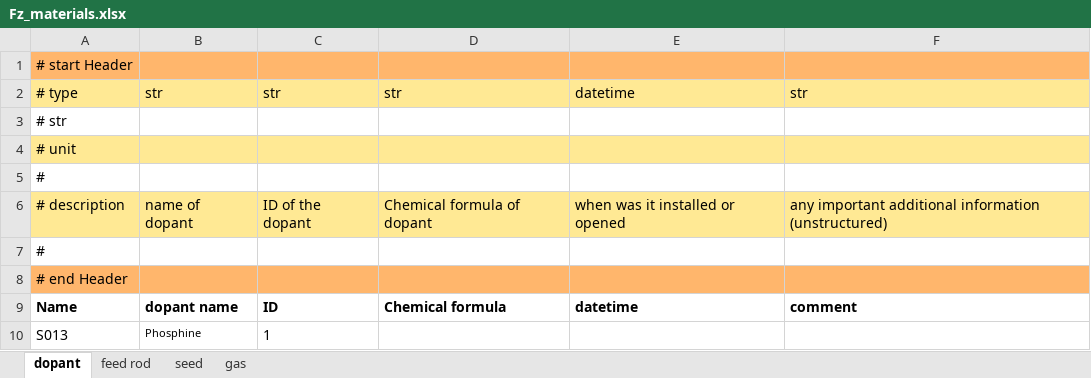
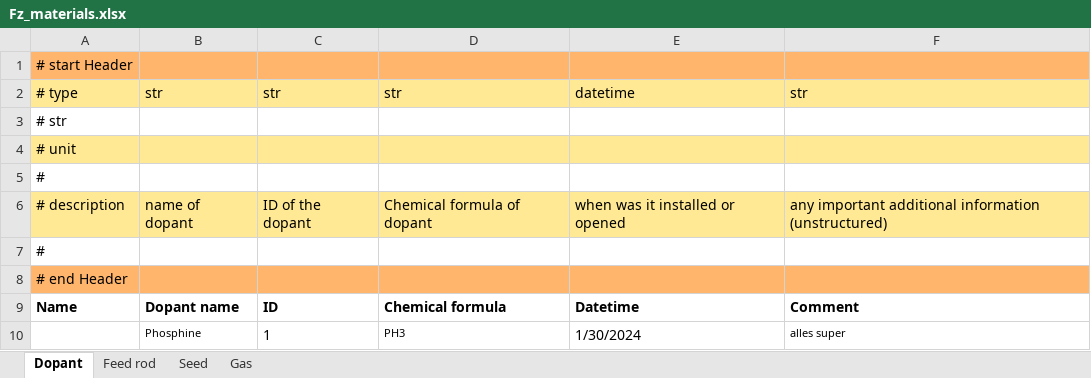
Before and after one commit to FAIRmat-NFDI/AreaA-data_modeling_and_schemas, an Excel workbook: float_zone_IKZ/Fz_materials.xlsx, sheet Dopant, drawn as a sheet; values as stored, in another font and other column widths than the file's, no borders; removed rows and columns are numbered as before the commit, all else as after; the diff names each change by its address in the sheet, - before the commit and + after, or states it on an @@ line.

```diff
--- a/float_zone_IKZ/Fz_materials.xlsx (sheet Dopant)
+++ b/float_zone_IKZ/Fz_materials.xlsx (sheet Dopant)
-sheet tab: dopant
+sheet tab: Dopant
-sheet tab: feed rod
+sheet tab: Feed rod
-sheet tab: seed
+sheet tab: Seed
-sheet tab: gas
+sheet tab: Gas
-B9: dopant name
+B9: Dopant name
-E9: datetime
+E9: Datetime
-F9: comment
+F9: Comment
-row 10: S013 | Phosphine | 1
+row 10:  | Phosphine | 1 | PH3 | 1/30/2024 | alles super
```
Also changed, not shown: sheet Gas, sheet Feed rod, sheet Seed, 1 other file.
